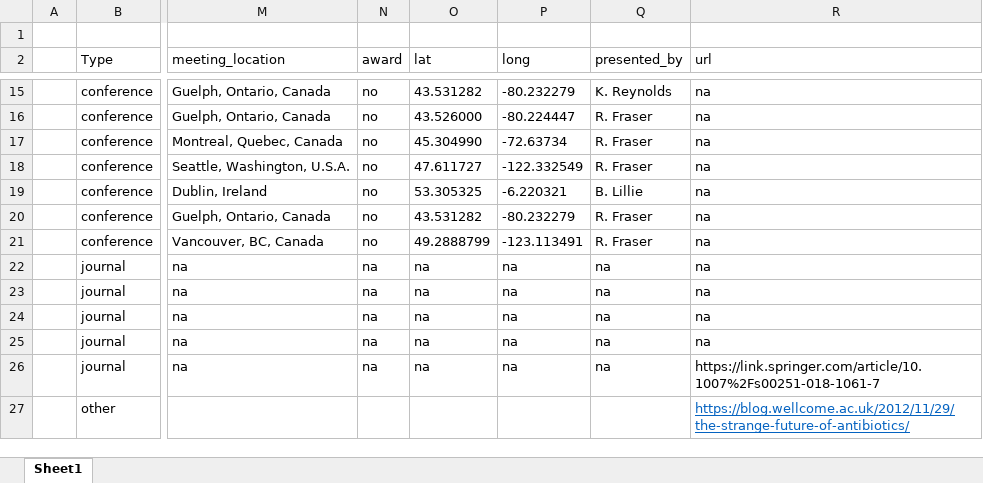
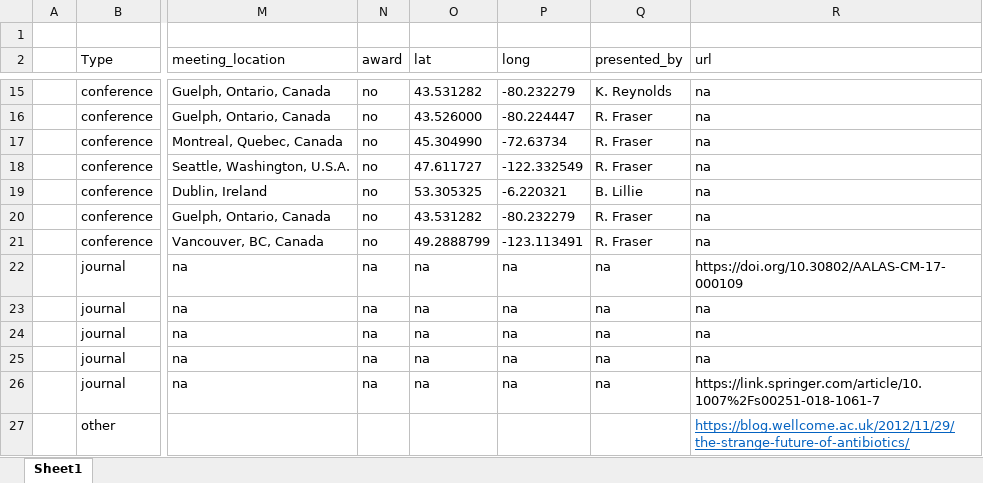
Before and after one commit to russ-dvm/shiny_cv, an Excel workbook: data/pubs.xlsx, sheet Sheet1, drawn as a sheet; only a part is shown, gaps mark what is left out; values as stored, in another font and other column widths than the file's, no borders; the diff names each change by its address in the sheet, - before the commit and + after, or states it on an @@ line.

```diff
--- a/data/pubs.xlsx (sheet Sheet1)
+++ b/data/pubs.xlsx (sheet Sheet1)
-R22 (url): na
+R22 (url): https://doi.org/10.30802/AALAS-CM-17-000109
```
Also changed, not shown: 1 other file.
